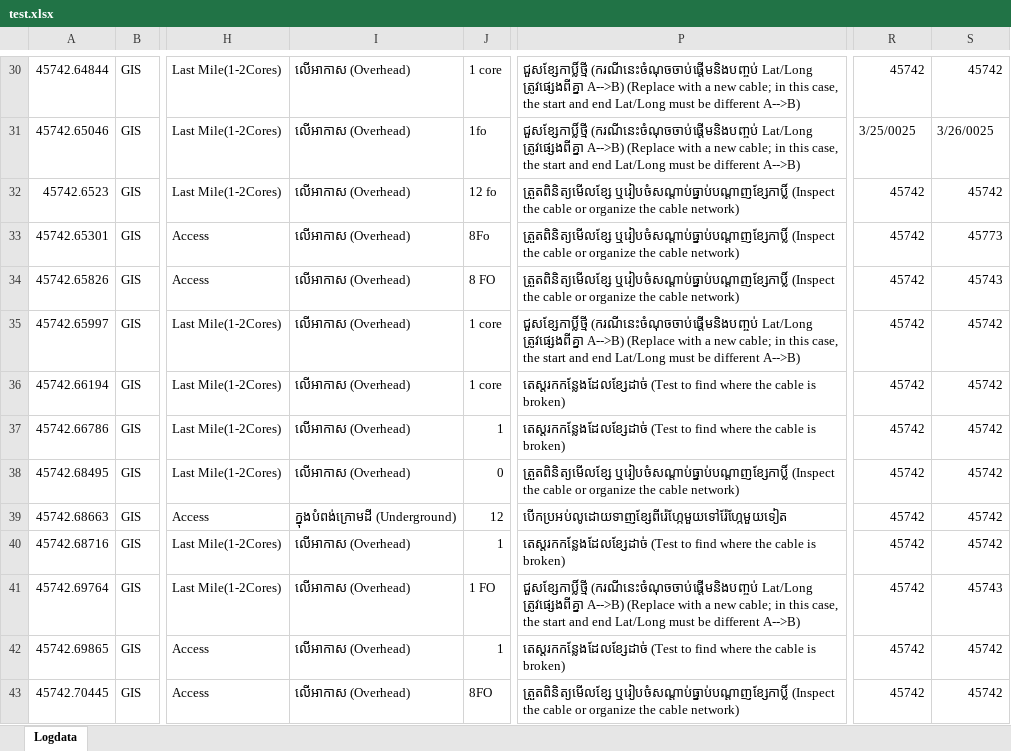
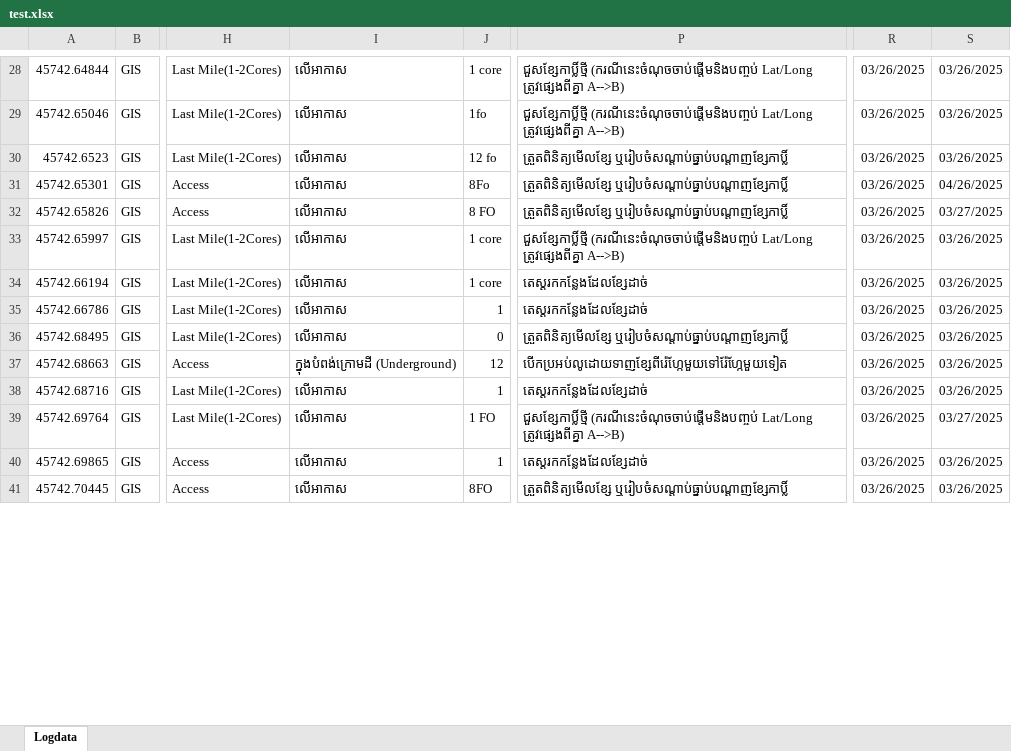
Before and after one commit to Lihoubrak/trc_auto, an Excel workbook: test.xlsx, sheet Logdata, drawn as a sheet; only a part is shown, gaps mark what is left out; values as stored, in another font and other column widths than the file's, no borders; addresses are those after the commit; the diff covers the shown part only; the diff names each change by its address in the sheet, - before the commit and + after, or states it on an @@ line.

```diff
--- a/test.xlsx (sheet Logdata)
+++ b/test.xlsx (sheet Logdata)
-I28:I36: លើអាកាស (Overhead)
+I28:I36: លើអាកាស
-P28:P29: …ត្រូវផ្សេងពីគ្នា A-->B) (Replace with a new cable; in this case, the start and end Lat/Long must be different A-->B)
+P28:P29: …ត្រូវផ្សេងពីគ្នា A-->B)
-R28: 45742
+R28: 03/26/2025
-S28: 45742
+S28: 03/26/2025
-R29: 3/25/0025
+R29: 03/26/2025
-S29: 3/26/0025
+S29: 03/26/2025
-P30:P32: ត្រួតពិនិត្យមើលខ្សែ ឬរៀបចំសណ្តាប់ធ្នាប់បណ្តាញខ្សែកាប្លិ៍ (Inspect the cable or organize the cable network)
+P30:P32: ត្រួតពិនិត្យមើលខ្សែ ឬរៀបចំសណ្តាប់ធ្នាប់បណ្តាញខ្សែកាប្លិ៍
-R30:R41: 45742
+R30:R41: 03/26/2025
-S30: 45742
+S30: 03/26/2025
-S31: 45773
+S31: 04/26/2025
-S32: 45743
+S32: 03/27/2025
-P33: …ត្រូវផ្សេងពីគ្នា A-->B) (Replace with a new cable; in this case, the start and end Lat/Long must be different A-->B)
+P33: …ត្រូវផ្សេងពីគ្នា A-->B)
-S33:S38: 45742
+S33:S38: 03/26/2025
-P34:P35: តេស្តរកកន្លែងដែលខ្សែដាច់ (Test to find where the cable is broken)
+P34:P35: តេស្តរកកន្លែងដែលខ្សែដាច់
-P36: ត្រួតពិនិត្យមើលខ្សែ ឬរៀបចំសណ្តាប់ធ្នាប់បណ្តាញខ្សែកាប្លិ៍ (Inspect the cable or organize the cable network)
+P36: ត្រួតពិនិត្យមើលខ្សែ ឬរៀបចំសណ្តាប់ធ្នាប់បណ្តាញខ្សែកាប្លិ៍
-I38:I41: លើអាកាស (Overhead)
+I38:I41: លើអាកាស
-P38: តេស្តរកកន្លែងដែលខ្សែដាច់ (Test to find where the cable is broken)
+P38: តេស្តរកកន្លែងដែលខ្សែដាច់
-P39: …ត្រូវផ្សេងពីគ្នា A-->B) (Replace with a new cable; in this case, the start and end Lat/Long must be different A-->B)
+P39: …ត្រូវផ្សេងពីគ្នា A-->B)
-S39: 45743
+S39: 03/27/2025
-P40: តេស្តរកកន្លែងដែលខ្សែដាច់ (Test to find where the cable is broken)
+P40: តេស្តរកកន្លែងដែលខ្សែដាច់
-S40:S41: 45742
+S40:S41: 03/26/2025
-P41: ត្រួតពិនិត្យមើលខ្សែ ឬរៀបចំសណ្តាប់ធ្នាប់បណ្តាញខ្សែកាប្លិ៍ (Inspect the cable or organize the cable network)
+P41: ត្រួតពិនិត្យមើលខ្សែ ឬរៀបចំសណ្តាប់ធ្នាប់បណ្តាញខ្សែកាប្លិ៍
```
Also changed, not shown: 2 removed rows and 330 edited cells elsewhere in this sheet, 11 other files.
